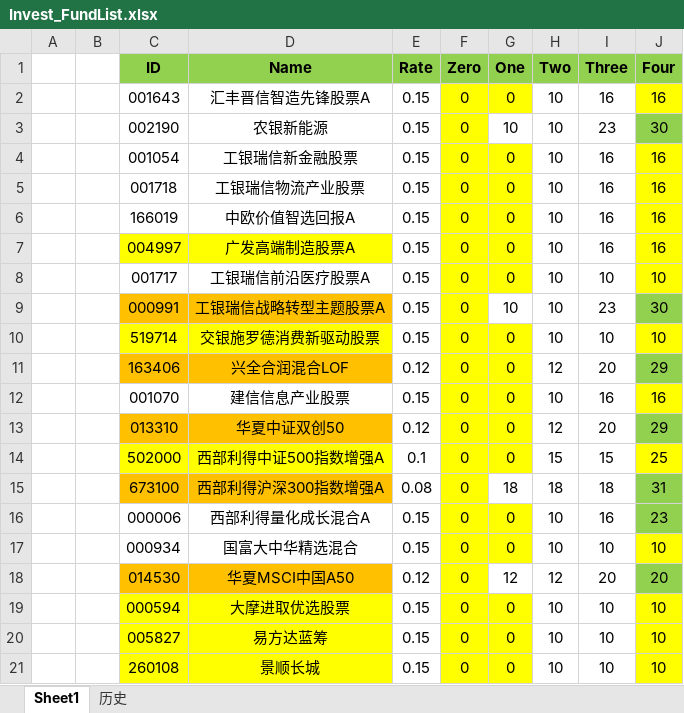
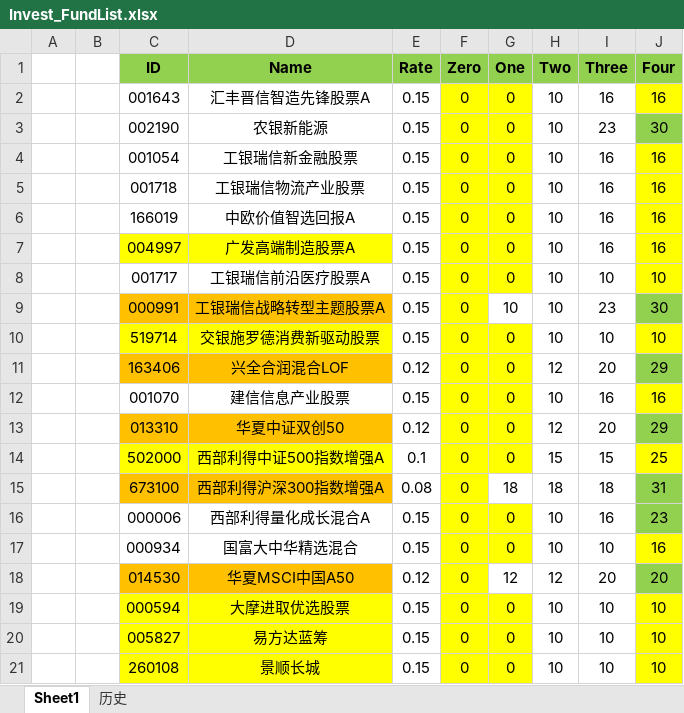
Before and after one commit to Chlorine1816/DailyTools, an Excel workbook: data/Invest_FundList.xlsx, sheet Sheet1, drawn as a sheet; values as stored, in another font and other column widths than the file's, no borders; the diff names each change by its address in the sheet, - before the commit and + after, or states it on an @@ line.

Commit message:
更新

```diff
--- a/data/Invest_FundList.xlsx (sheet Sheet1)
+++ b/data/Invest_FundList.xlsx (sheet Sheet1)
-G3 (One): 10
+G3 (One): 0
-G3 fill: none
+G3 fill: #FFFF00
-J17 (Four): 10
+J17 (Four): 16
```
